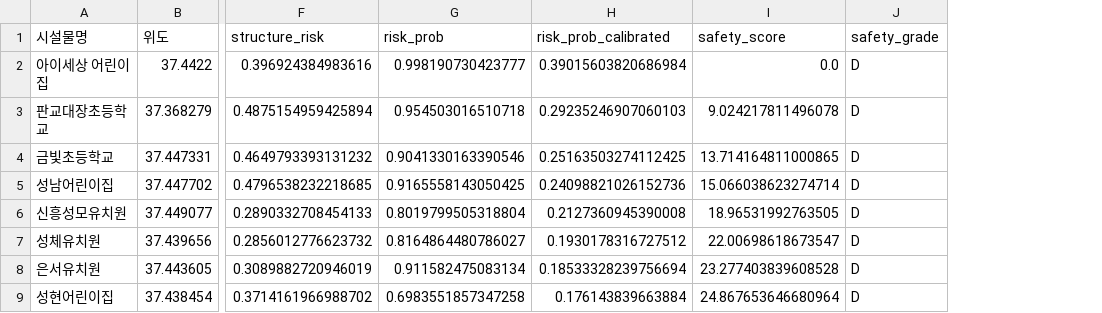
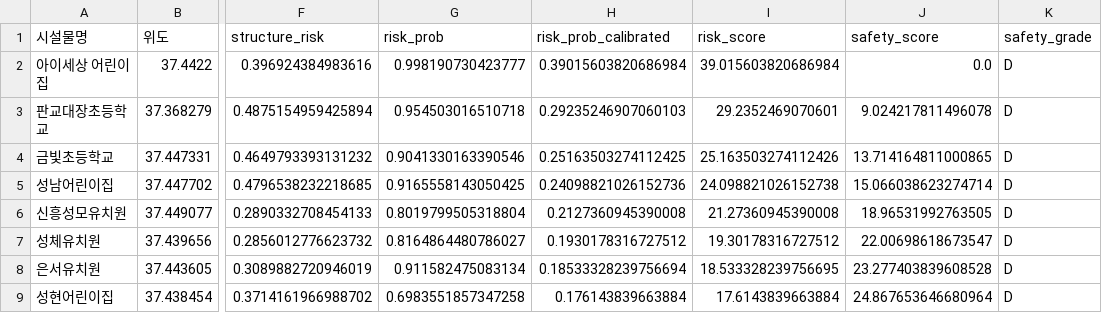
Before and after one commit to wes0031-rgb/schoolzone-dashboard, a CSV file: data/3_final_scoring_results_improved.csv, drawn as a sheet; only a part is shown, gaps mark what is left out; the diff names each change by its address in the sheet, - before the commit and + after, or states it on an @@ line.

```diff
--- a/data/3_final_scoring_results_improved.csv
+++ b/data/3_final_scoring_results_improved.csv
+column I (risk_score), rows 2-9: 39.015603820686984 | 29.2352469070601 | 25.163503274112426 | 24.098821026152738 | 21.27360945390008 | 19.30178316727512 | 18.533328239756695 | 17.6143839663884
```
Also changed, not shown: 2 other files.
